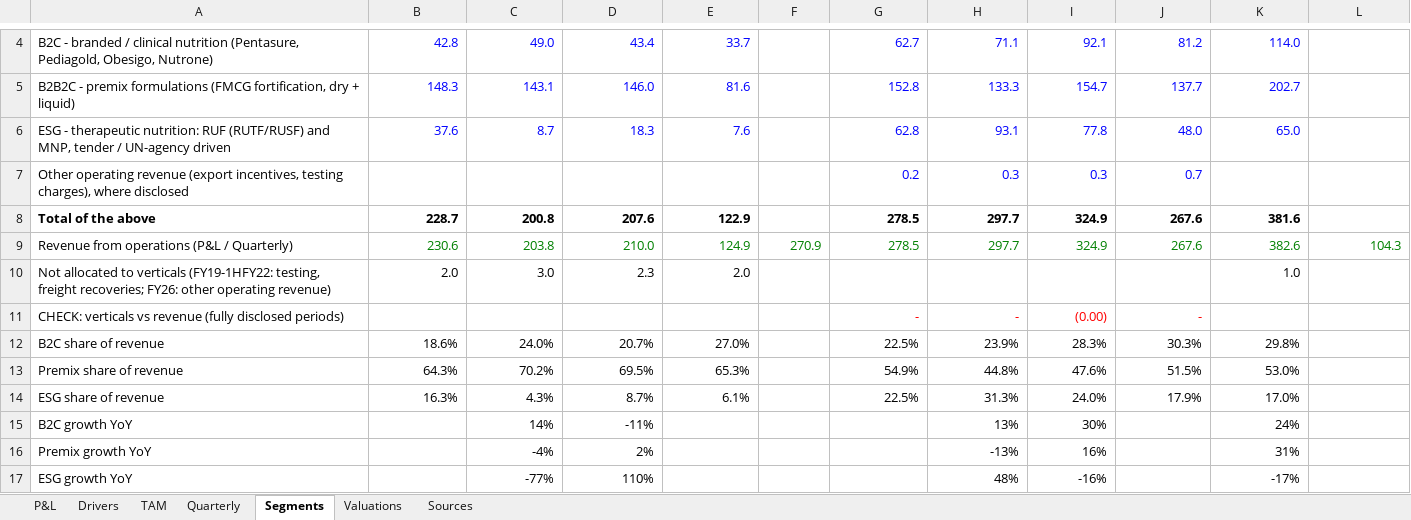
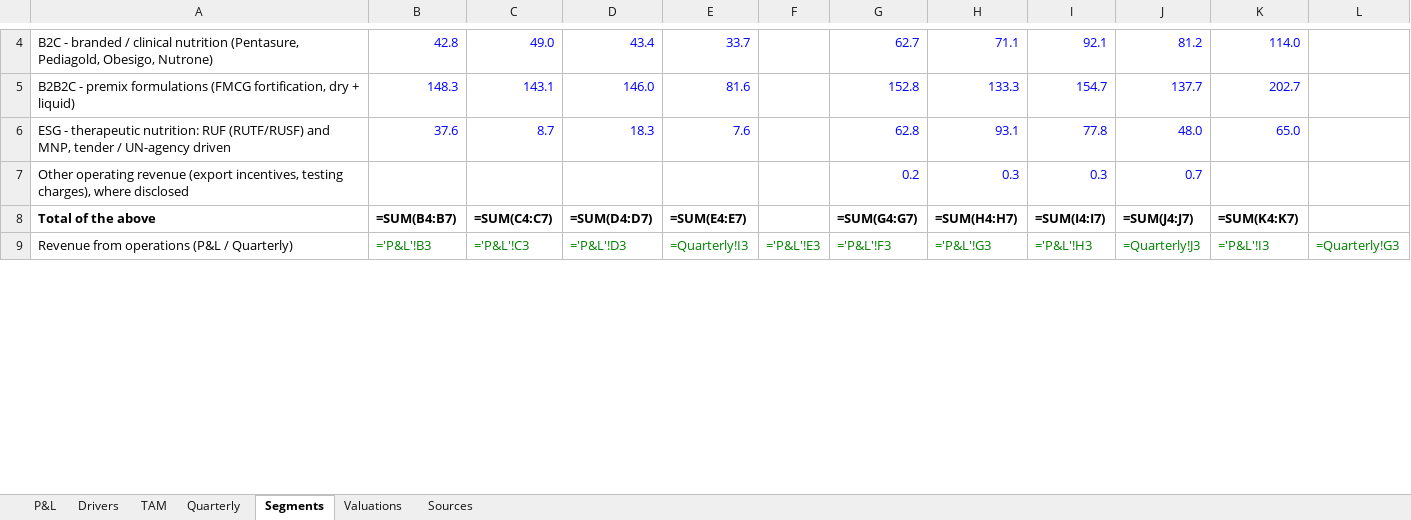
Before and after one commit to Poweravendus/Power, an Excel workbook: research/Hexagon_Nutrition/HEXAGON_Model_v2.xlsx, sheet Segments, drawn as a sheet; only a part is shown, gaps mark what is left out; values as stored, in another font and other column widths than the file's, no borders; formulas without a stored value are shown as written; removed rows and columns are numbered as before the commit, all else as after; the diff covers the shown part only; the diff names each change by its address in the sheet, - before the commit and + after, or states it on an @@ line.

```diff
--- a/research/Hexagon_Nutrition/HEXAGON_Model_v2.xlsx (sheet Segments)
+++ b/research/Hexagon_Nutrition/HEXAGON_Model_v2.xlsx (sheet Segments)
-row 8: Total of the above | 228.7 | 200.8 | 207.6 | 122.9 |  | 278.5 | 297.7 | 324.9 | 267.6 | 381.6
-row 9: Revenue from operations (P&L / Quarterly) | 230.6 | 203.8 | 210.0 | 124.9 | 270.9 | 278.5 | 297.7 | 324.9 | 267.6 | 382.6 | 104.3
-row 10: Not allocated to verticals (FY19-1HFY22: testing, freight recoveries; FY26: other operating revenue) | 2.0 | 3.0 | 2.3 | 2.0 |  |  |  |  |  | 1.0
-row 11: CHECK: verticals vs revenue (fully disclosed periods) |  |  |  |  |  | - | - | (0.00) | -
-row 12: B2C share of revenue | 18.6% | 24.0% | 20.7% | 27.0% |  | 22.5% | 23.9% | 28.3% | 30.3% | 29.8%
-row 13: Premix share of revenue | 64.3% | 70.2% | 69.5% | 65.3% |  | 54.9% | 44.8% | 47.6% | 51.5% | 53.0%
-row 14: ESG share of revenue | 16.3% | 4.3% | 8.7% | 6.1% |  | 22.5% | 31.3% | 24.0% | 17.9% | 17.0%
-row 15: B2C growth YoY |  | 14% | -11% |  |  |  | 13% | 30% |  | 24%
-row 16: Premix growth YoY |  | -4% | 2% |  |  |  | -13% | 16% |  | 31%
-row 17: ESG growth YoY |  | -77% | 110% |  |  |  | 48% | -16% |  | -17%
+row 8: Total of the above | =SUM(B4:B7) | =SUM(C4:C7) | =SUM(D4:D7) | =SUM(E4:E7) |  | =SUM(G4:G7) | =SUM(H4:H7) | =SUM(I4:I7) | =SUM(J4:J7) | =SUM(K4:K7)
+row 9: Revenue from operations (P&L / Quarterly) | ='P&L'!B3 | ='P&L'!C3 | ='P&L'!D3 | =Quarterly!I3 | ='P&L'!E3 | ='P&L'!F3 | ='P&L'!G3 | ='P&L'!H3 | =Quarterly!J3 | ='P&L'!I3 | =Quarterly!G3
```
Also changed, not shown: 41 added rows, 33 removed rows and 74 edited cells elsewhere in this sheet, sheet P&L, sheet Quarterly, sheet Drivers, sheet Valuations, sheet TAM, 3 other files.
